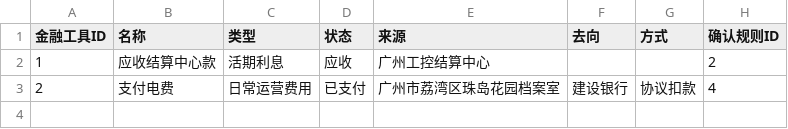
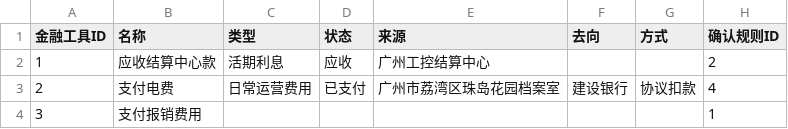
Before and after one commit to zhangrunhe/company, a CSV file: 金融工具.csv, drawn as a sheet; the diff names each change by its address in the sheet, - before the commit and + after, or states it on an @@ line.

Commit message:
Update 金融工具.csv

```diff
--- a/金融工具.csv
+++ b/金融工具.csv
+row 4: 3 | 支付报销费用 |  |  |  |  |  | 1
```
